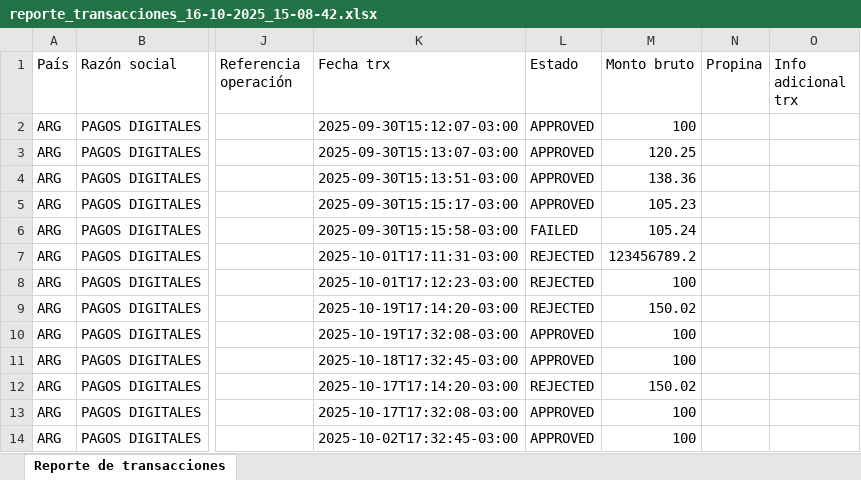
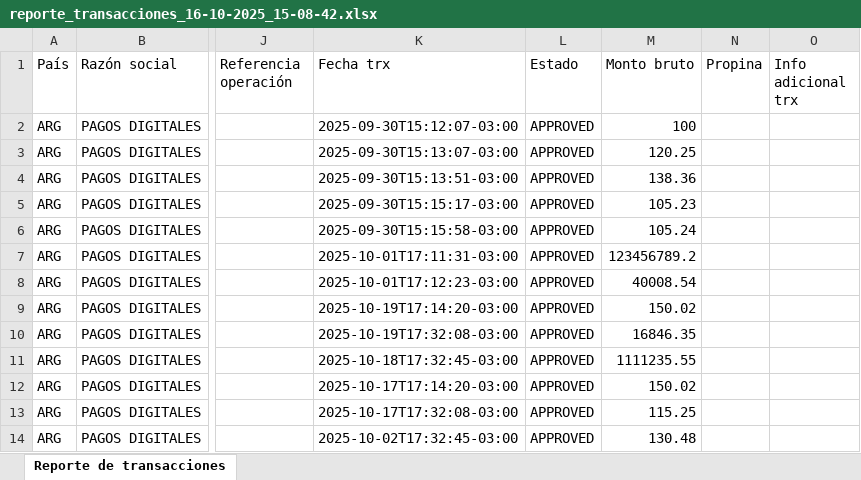
Before and after one commit to nicoegiaian/Moura-clean, an Excel workbook: input/reporte_transacciones_16-10-2025_15-08-42.xlsx, sheet Reporte de transacciones, drawn as a sheet; only a part is shown, gaps mark what is left out; values as stored, in another font and other column widths than the file's, no borders; charts and pictures not drawn; the diff names each change by its address in the sheet, - before the commit and + after, or states it on an @@ line.

```diff
--- a/input/reporte_transacciones_16-10-2025_15-08-42.xlsx (sheet Reporte de transacciones)
+++ b/input/reporte_transacciones_16-10-2025_15-08-42.xlsx (sheet Reporte de transacciones)
-L6 (Estado): FAILED
+L6 (Estado): APPROVED
-L7:L9 (Estado): REJECTED
+L7:L9 (Estado): APPROVED
-M8 (Monto bruto): 100
+M8 (Monto bruto): 40008.54
-M10 (Monto bruto): 100
+M10 (Monto bruto): 16846.35
-M11 (Monto bruto): 100
+M11 (Monto bruto): 1111235.55
-L12 (Estado): REJECTED
+L12 (Estado): APPROVED
-M13 (Monto bruto): 100
+M13 (Monto bruto): 115.25
-M14 (Monto bruto): 100
+M14 (Monto bruto): 130.48
```
Also changed, not shown: 2 other files.
